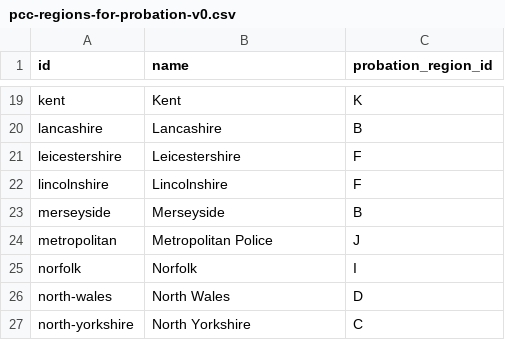
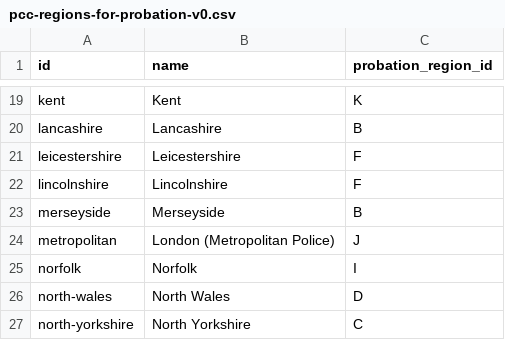
Before and after one commit to ministryofjustice/hmpps-reference-data, a CSV file: pcc-regions-for-probation-v0.csv, drawn as a sheet; only a part is shown, gaps mark what is left out.

Commit message:
Include "London" in Met Police's name
To make it easier to use for people who are looking to search for interventions
that take place in London

```diff
--- a/pcc-regions-for-probation-v0.csv
+++ b/pcc-regions-for-probation-v0.csv
@@ -23,3 +23,3 @@ lincolnshire,Lincolnshire,F
 merseyside,Merseyside,B
-metropolitan,Metropolitan Police,J
+metropolitan,London (Metropolitan Police),J
 norfolk,Norfolk,I
```
